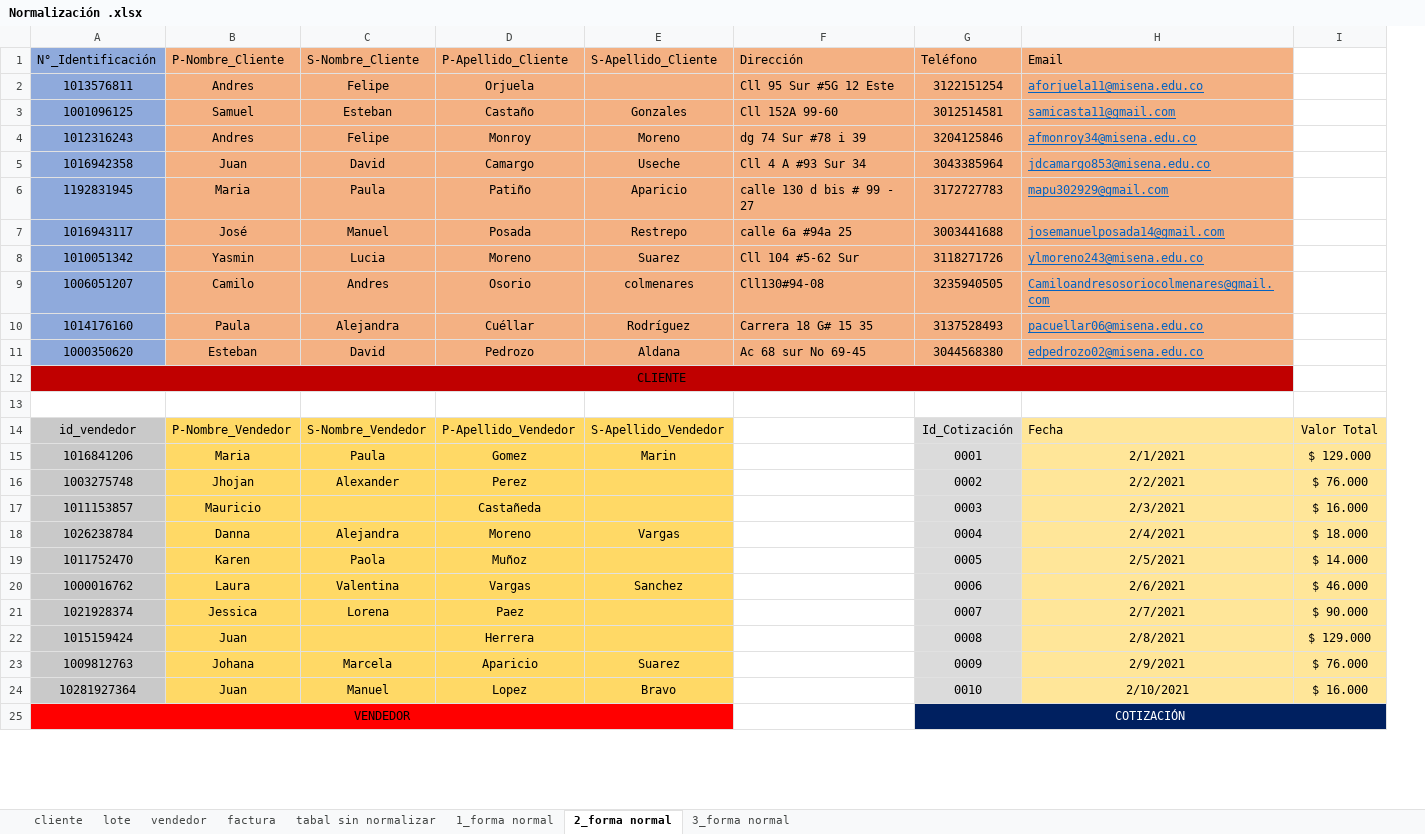
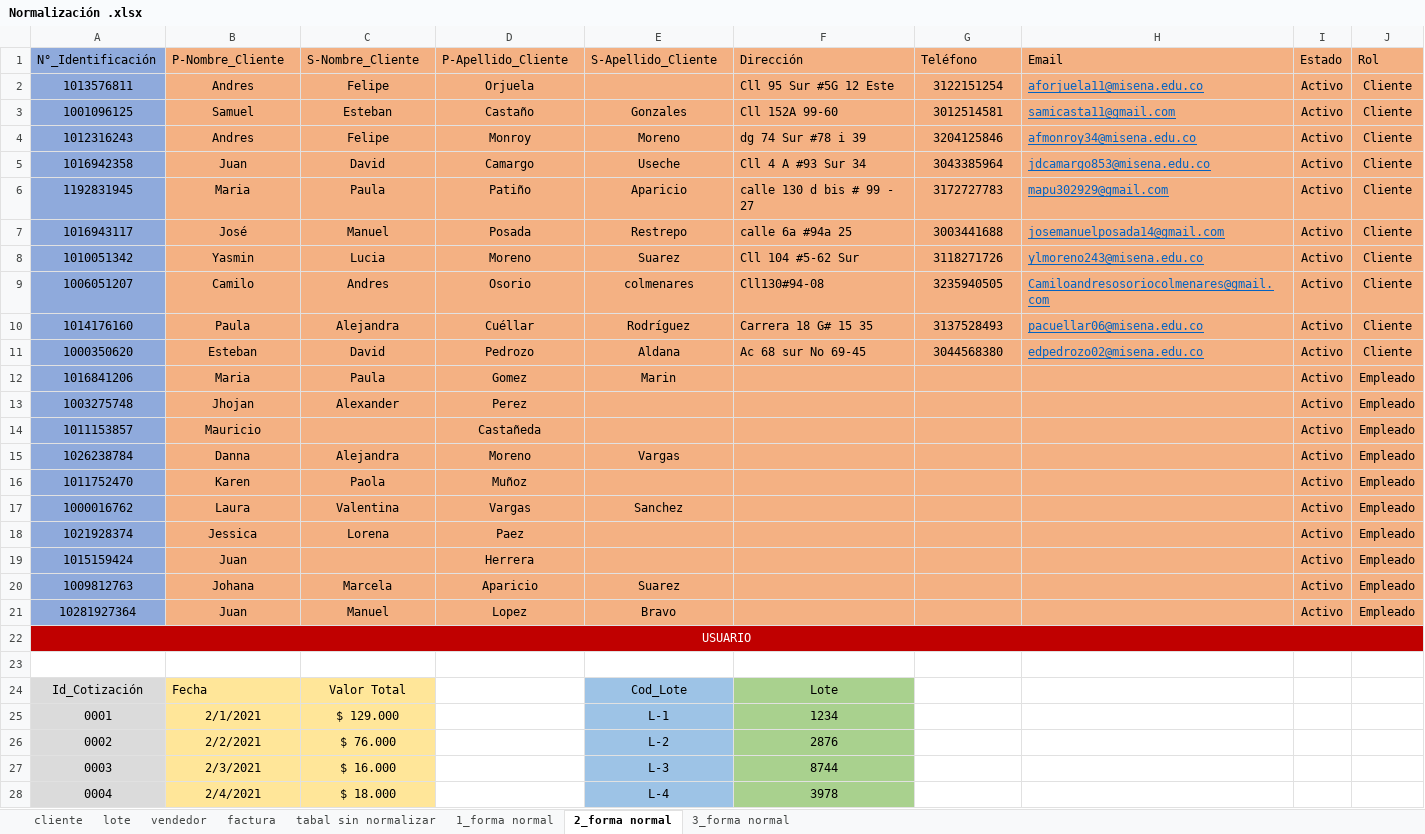
Before and after one commit to FarmiFarmacy/farmifarmacy1.0, an Excel workbook: Primer_Trimestres/Nomalizacion/correccion/Normalización .xlsx, sheet 2_forma normal, drawn as a sheet; only a part is shown; values as stored, in another font and other column widths than the file's, no borders; removed rows and columns are numbered as before the commit, all else as after; the diff covers the shown part only; the diff names each change by its address in the sheet, - before the commit and + after, or states it on an @@ line.

```diff
--- a/Primer_Trimestres/Nomalizacion/correccion/Normalización .xlsx (sheet 2_forma normal)
+++ b/Primer_Trimestres/Nomalizacion/correccion/Normalización .xlsx (sheet 2_forma normal)
-column I, empty
+column I (Estado), rows 2-11: all Activo
+column J (Rol), rows 2-11: all Cliente
+row 12: 1016841206 | Maria | Paula | Gomez | Marin |  |  |  | Activo | Empleado
+row 13: 1003275748 | Jhojan | Alexander | Perez |  |  |  |  | Activo | Empleado
+row 14: 1011153857 | Mauricio |  | Castañeda |  |  |  |  | Activo | Empleado
+row 15: 1026238784 | Danna | Alejandra | Moreno | Vargas |  |  |  | Activo | Empleado
+row 16: 1011752470 | Karen | Paola | Muñoz |  |  |  |  | Activo | Empleado
+row 17: 1000016762 | Laura | Valentina | Vargas | Sanchez |  |  |  | Activo | Empleado
+row 18: 1021928374 | Jessica | Lorena | Paez |  |  |  |  | Activo | Empleado
+row 19: 1015159424 | Juan |  | Herrera |  |  |  |  | Activo | Empleado
+row 20: 1009812763 | Johana | Marcela | Aparicio | Suarez |  |  |  | Activo | Empleado
+row 21: 10281927364 | Juan | Manuel | Lopez | Bravo |  |  |  | Activo | Empleado
-A22 (N°_Identificación): CLIENTE
+A22 (N°_Identificación): USUARIO
-A22 text colour: black
+A22 text colour: #FFFFFF
-row 14: id_vendedor | P-Nombre_Vendedor | S-Nombre_Vendedor | P-Apellido_Vendedor | S-Apellido_Vendedor |  | Id_Cotización | Fecha | Valor Total
-row 15: 1016841206 | Maria | Paula | Gomez | Marin |  | 0001 | 2/1/2021 | $ 129.000
-row 16: 1003275748 | Jhojan | Alexander | Perez |  |  | 0002 | 2/2/2021 | $ 76.000
-row 17: 1011153857 | Mauricio |  | Castañeda |  |  | 0003 | 2/3/2021 | $ 16.000
-row 18: 1026238784 | Danna | Alejandra | Moreno | Vargas |  | 0004 | 2/4/2021 | $ 18.000
-row 19: 1011752470 | Karen | Paola | Muñoz |  |  | 0005 | 2/5/2021 | $ 14.000
-row 20: 1000016762 | Laura | Valentina | Vargas | Sanchez |  | 0006 | 2/6/2021 | $ 46.000
-row 21: 1021928374 | Jessica | Lorena | Paez |  |  | 0007 | 2/7/2021 | $ 90.000
-row 22: 1015159424 | Juan |  | Herrera |  |  | 0008 | 2/8/2021 | $ 129.000
-row 23: 1009812763 | Johana | Marcela | Aparicio | Suarez |  | 0009 | 2/9/2021 | $ 76.000
-row 24: 10281927364 | Juan | Manuel | Lopez | Bravo |  | 0010 | 2/10/2021 | $ 16.000
-row 25: VENDEDOR |  |  |  |  |  | COTIZACIÓN
+row 24: Id_Cotización | Fecha | Valor Total |  | Cod_Lote | Lote
+row 25: 0001 | 2/1/2021 | $ 129.000 |  | L-1 | 1234
+row 26: 0002 | 2/2/2021 | $ 76.000 |  | L-2 | 2876
+row 27: 0003 | 2/3/2021 | $ 16.000 |  | L-3 | 8744
+row 28: 0004 | 2/4/2021 | $ 18.000 |  | L-4 | 3978
```
Also changed, not shown: 16 added rows, 9 removed rows and 2 edited cells elsewhere in this sheet, sheet 3_forma normal, sheet lote, sheet factura, charts or pictures, 5 other files.
